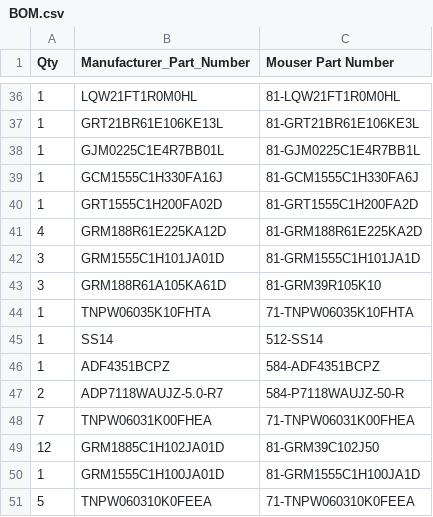
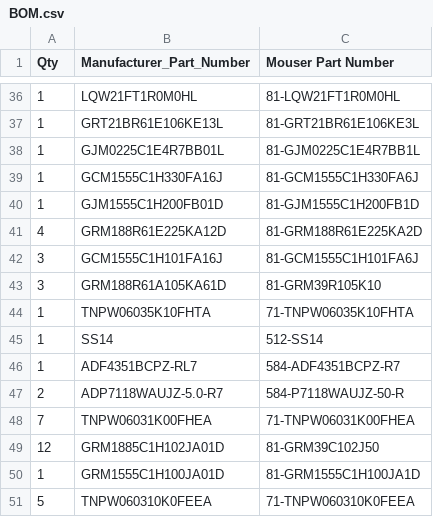
Before and after one commit to marian1911/CUBESAT_Transponder, a CSV file: KICAD_CUBSAT_V1/BOM.csv, drawn as a sheet; only a part is shown, gaps mark what is left out.

```diff
--- a/KICAD_CUBSAT_V1/BOM.csv
+++ b/KICAD_CUBSAT_V1/BOM.csv
@@ -39,5 +39,5 @@
 "1","GCM1555C1H330FA16J","81-GCM1555C1H330FA6J"
-"1","GRT1555C1H200FA02D","81-GRT1555C1H200FA2D"
+"1","GJM1555C1H200FB01D","81-GJM1555C1H200FB1D"
 "4","GRM188R61E225KA12D","81-GRM188R61E225KA2D"
-"3","GRM1555C1H101JA01D","81-GRM1555C1H101JA1D"
+"3","GCM1555C1H101FA16J","81-GCM1555C1H101FA6J"
 "3","GRM188R61A105KA61D","81-GRM39R105K10"
@@ -45,3 +45,3 @@
 "1","SS14","512-SS14"
-"1","ADF4351BCPZ","584-ADF4351BCPZ"
+"1","ADF4351BCPZ-RL7","584-ADF4351BCPZ-R7"
 "2","ADP7118WAUJZ-5.0-R7","584-P7118WAUJZ-50-R"
```
Also changed, not shown: 12 other files.
